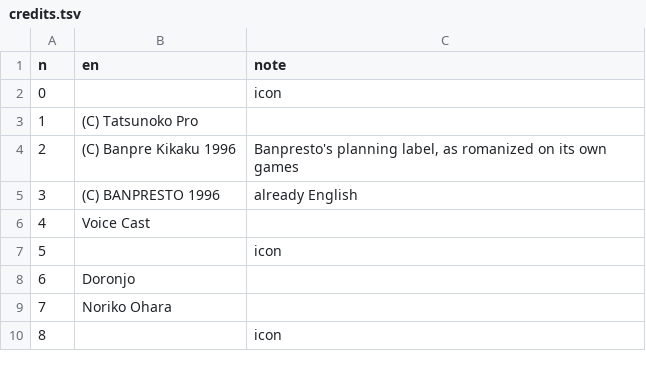
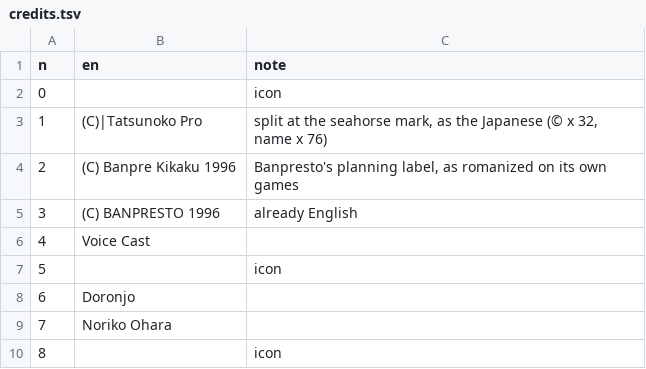
Before and after one commit to minhnhattonthat/time-bokan-series-bokan-to-ippatsu-doronbow-en, a TSV file: script/en/credits.tsv, drawn as a sheet; only a part is shown.

```diff
--- a/script/en/credits.tsv
+++ b/script/en/credits.tsv
@@ -2,3 +2,3 @@ n	en	note
 0		icon
-1	(C) Tatsunoko Pro
+1	(C)|Tatsunoko Pro	split at the seahorse mark, as the Japanese (© x 32, name x 76)
 2	(C) Banpre Kikaku 1996	Banpresto's planning label, as romanized on its own games
```
Also changed, not shown: script/budgets.tsv, script/en/graphics.tsv, 5 other files.
